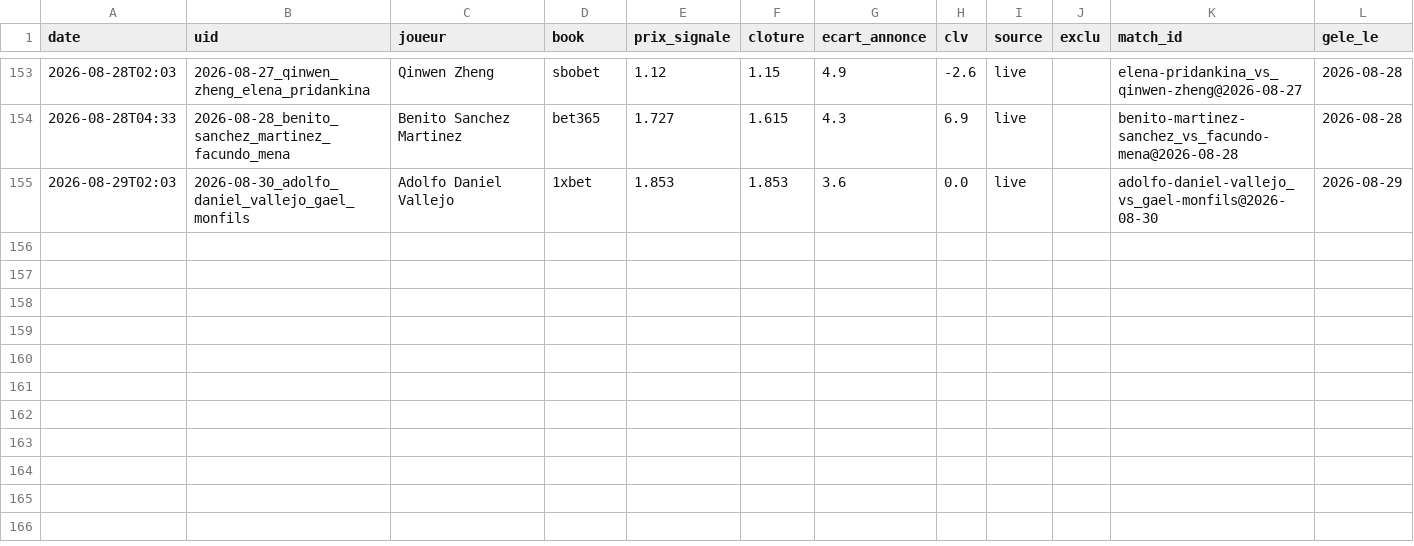
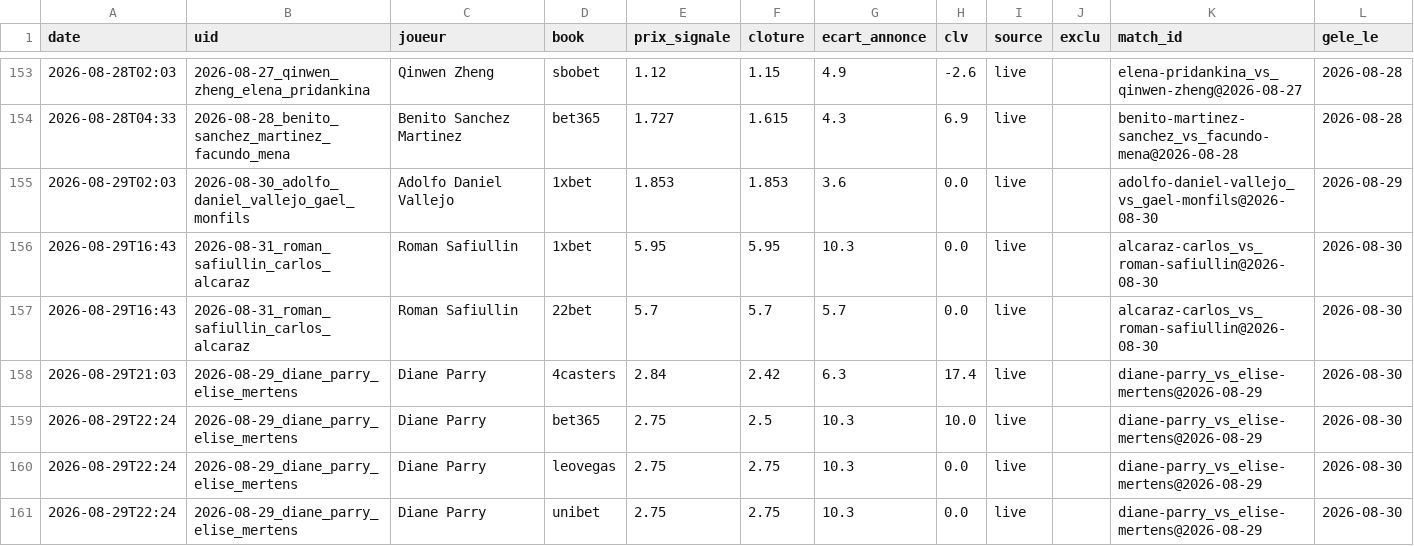
Before and after one commit to Lucas987987/Tennis-edge, a CSV file: canal_clv_detail.csv, drawn as a sheet; only a part is shown, gaps mark what is left out.

```diff
--- a/canal_clv_detail.csv
+++ b/canal_clv_detail.csv
@@ -155 +155,7 @@ date,uid,joueur,book,prix_signale,cloture,ecart_annonce,clv,source,exclu,match_i
 2026-08-29T02:03,2026-08-30_adolfo_daniel_vallejo_gael_monfils,Adolfo Daniel Vallejo,1xbet,1.853,1.853,3.6,0.0,live,,adolfo-daniel-vallejo_vs_gael-monfils@2026-08-30,2026-08-29
+2026-08-29T16:43,2026-08-31_roman_safiullin_carlos_alcaraz,Roman Safiullin,1xbet,5.95,5.95,10.3,0.0,live,,alcaraz-carlos_vs_roman-safiullin@2026-08-30,2026-08-30
+2026-08-29T16:43,2026-08-31_roman_safiullin_carlos_alcaraz,Roman Safiullin,22bet,5.7,5.7,5.7,0.0,live,,alcaraz-carlos_vs_roman-safiullin@2026-08-30,2026-08-30
+2026-08-29T21:03,2026-08-29_diane_parry_elise_mertens,Diane Parry,4casters,2.84,2.42,6.3,17.4,live,,diane-parry_vs_elise-mertens@2026-08-29,2026-08-30
+2026-08-29T22:24,2026-08-29_diane_parry_elise_mertens,Diane Parry,bet365,2.75,2.5,10.3,10.0,live,,diane-parry_vs_elise-mertens@2026-08-29,2026-08-30
+2026-08-29T22:24,2026-08-29_diane_parry_elise_mertens,Diane Parry,leovegas,2.75,2.75,10.3,0.0,live,,diane-parry_vs_elise-mertens@2026-08-29,2026-08-30
+2026-08-29T22:24,2026-08-29_diane_parry_elise_mertens,Diane Parry,unibet,2.75,2.75,10.3,0.0,live,,diane-parry_vs_elise-mertens@2026-08-29,2026-08-30
```
Also changed, not shown: 6 other files.
